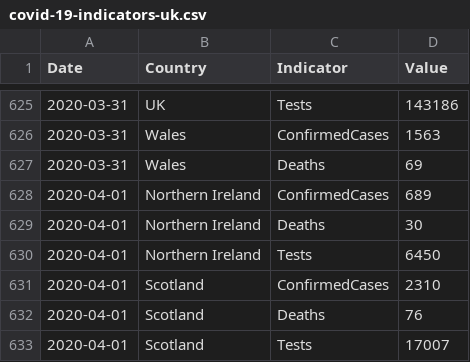
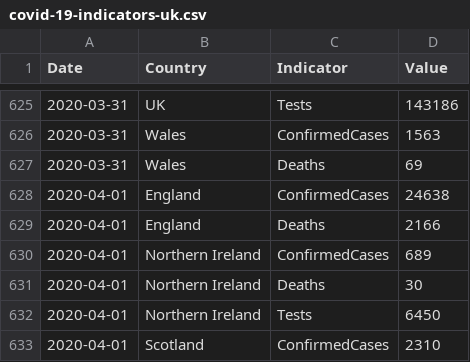
Before and after one commit to tomwhite/covid-19-uk-data, a CSV file: data/covid-19-indicators-uk.csv, drawn as a sheet; only a part is shown, gaps mark what is left out; the shorter side is filled out with more unchanged rows.

Commit message:
Update for 2020-04-01 for UK-daily-indicators

```diff
--- a/data/covid-19-indicators-uk.csv
+++ b/data/covid-19-indicators-uk.csv
@@ -627,2 +627,4 @@ Date,Country,Indicator,Value
 2020-03-31,Wales,Deaths,69
+2020-04-01,England,ConfirmedCases,24638
+2020-04-01,England,Deaths,2166
 2020-04-01,Northern Ireland,ConfirmedCases,689
```
Also changed, not shown: data/covid-19-totals-england.csv, 2 other files.
